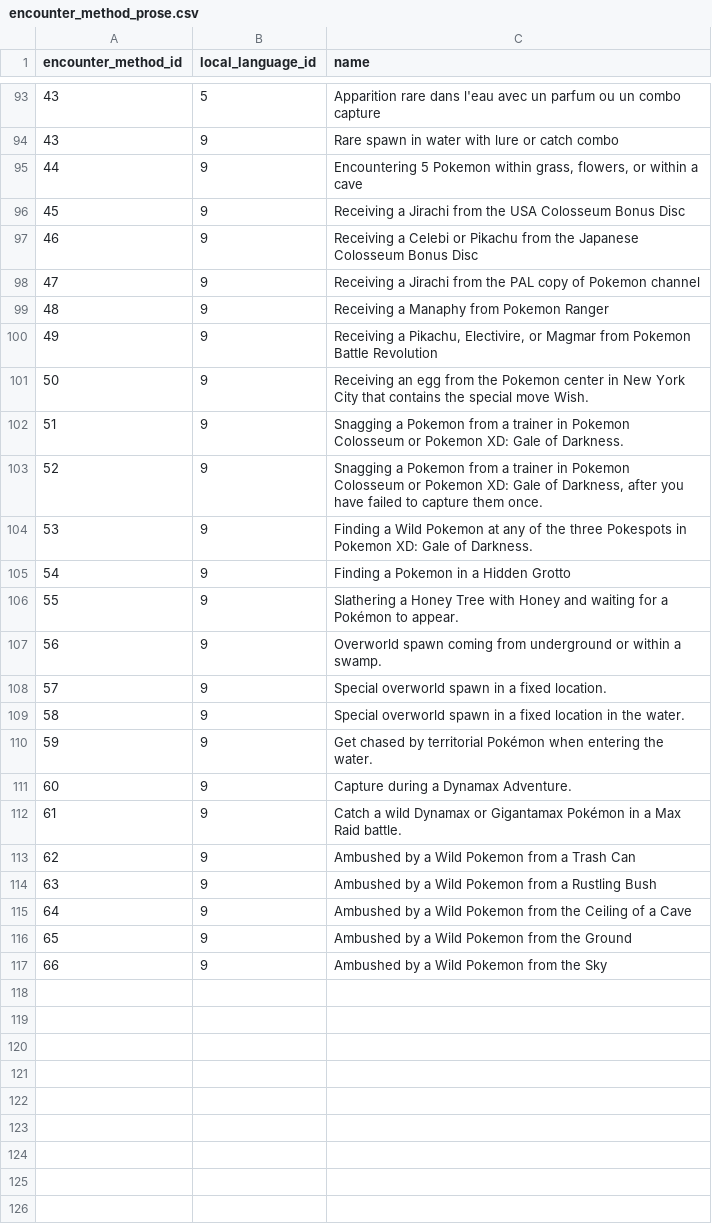
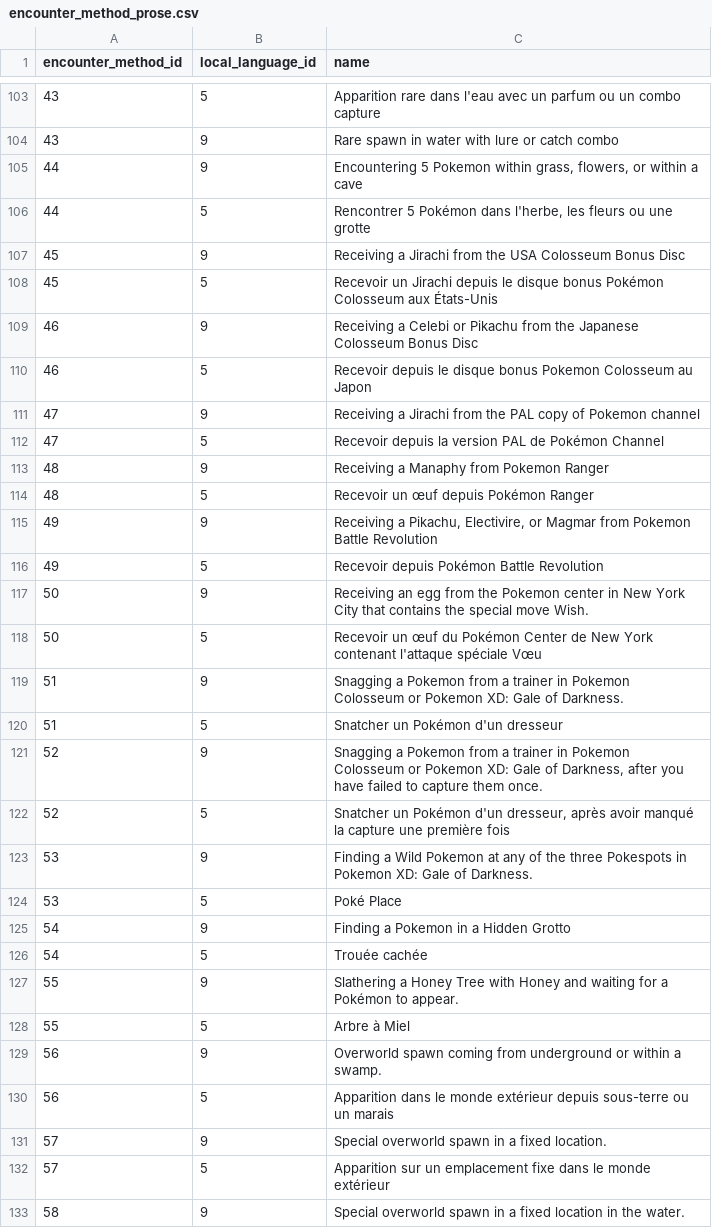
Before and after one commit to PokeAPI/pokeapi, a CSV file: data/v2/csv/encounter_method_prose.csv, drawn as a sheet; only a part is shown, gaps mark what is left out; the shorter side is filled out with more unchanged rows; the diff covers the shown part only.

Commit message:
feat: add french translations for locations and encounter methods

```diff
--- a/data/v2/csv/encounter_method_prose.csv
+++ b/data/v2/csv/encounter_method_prose.csv
@@ -95,15 +105,29 @@ encounter_method_id,local_language_id,name
 44,9,"Encountering 5 Pokemon within grass, flowers, or within a cave"
+44,5,"Rencontrer 5 Pokémon dans l'herbe, les fleurs ou une grotte"
 45,9,Receiving a Jirachi from the USA Colosseum Bonus Disc
+45,5,Recevoir un Jirachi depuis le disque bonus Pokémon Colosseum aux États-Unis
 46,9,Receiving a Celebi or Pikachu from the Japanese Colosseum Bonus Disc
+46,5,Recevoir depuis le disque bonus Pokemon Colosseum au Japon
 47,9,Receiving a Jirachi from the PAL copy of Pokemon channel
+47,5,Recevoir depuis la version PAL de Pokémon Channel
 48,9,Receiving a Manaphy from Pokemon Ranger
+48,5,Recevoir un œuf depuis Pokémon Ranger
 49,9,"Receiving a Pikachu, Electivire, or Magmar from Pokemon Battle Revolution"
+49,5,"Recevoir depuis Pokémon Battle Revolution"
 50,9,Receiving an egg from the Pokemon center in New York City that contains the special move Wish.
+50,5,Recevoir un œuf du Pokémon Center de New York contenant l'attaque spéciale Vœu
 51,9,Snagging a Pokemon from a trainer in Pokemon Colosseum or Pokemon XD: Gale of Darkness.
+51,5,Snatcher un Pokémon d'un dresseur
 52,9,"Snagging a Pokemon from a trainer in Pokemon Colosseum or Pokemon XD: Gale of Darkness, after you have failed to capture them once."
+52,5,"Snatcher un Pokémon d'un dresseur, après avoir manqué la capture une première fois"
 53,9,Finding a Wild Pokemon at any of the three Pokespots in Pokemon XD: Gale of Darkness.
+53,5,Poké Place
 54,9,Finding a Pokemon in a Hidden Grotto
+54,5,Trouée cachée
 55,9,Slathering a Honey Tree with Honey and waiting for a Pokémon to appear.
+55,5,Arbre à Miel
 56,9,Overworld spawn coming from underground or within a swamp.
+56,5,Apparition dans le monde extérieur depuis sous-terre ou un marais
 57,9,Special overworld spawn in a fixed location.
+57,5,Apparition sur un emplacement fixe dans le monde extérieur
 58,9,Special overworld spawn in a fixed location in the water.
```
Also changed, not shown: 19 added rows elsewhere in this file, 1 other file.
